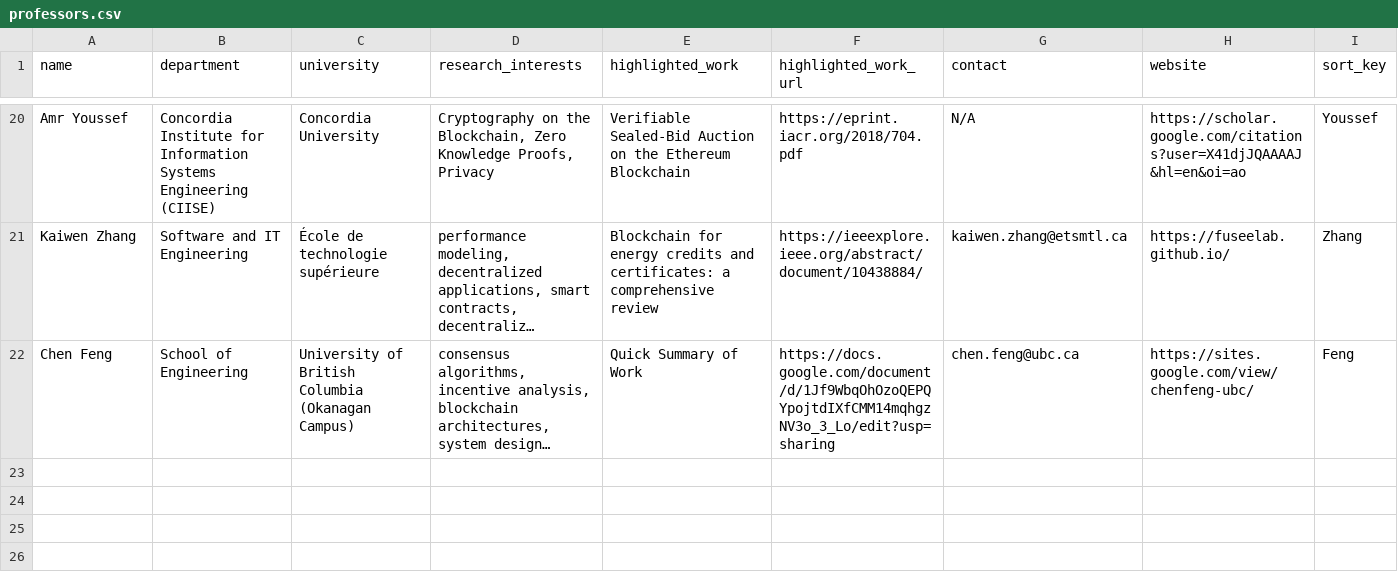
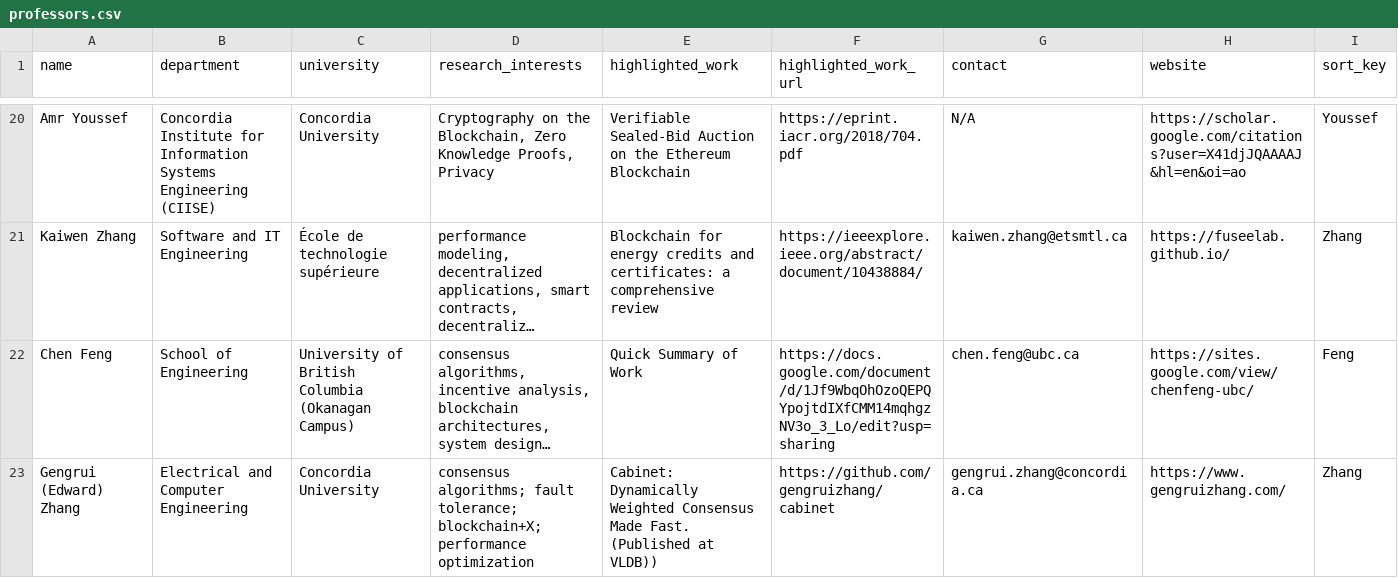
Before and after one commit to aw3ca/aw3ca.github.io, a CSV file: professors.csv, drawn as a sheet; only a part is shown, gaps mark what is left out; long unchanged cells end in …; the diff names each change by its address in the sheet, - before the commit and + after, or states it on an @@ line.

Commit message:
+Edward

```diff
--- a/professors.csv
+++ b/professors.csv
+row 23: Gengrui (Edward) Zhang | Electrical and Computer Engineering | Concordia University | consensus algorithms; fault tolerance; blockchain+X; performance optimization | Cabinet: Dynamically Weighted Consensus Made Fast. (Published at VLDB)) | https://github.com/gengruizhang/cabinet | gengrui.zhang@concordia.ca | https://www.gengruizhang.com/ | Zhang
```
Also changed, not shown: 1 other file.
